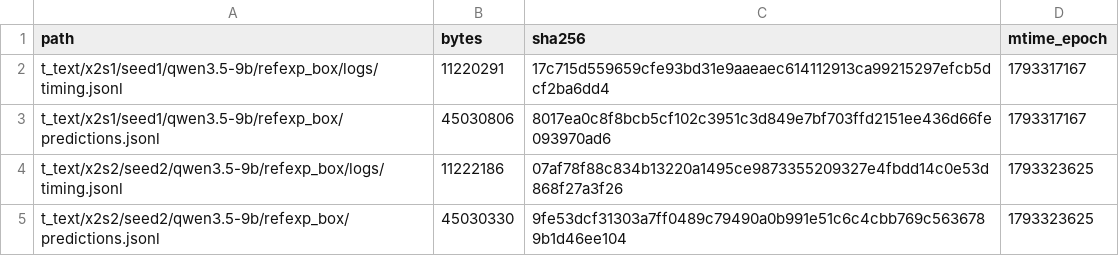
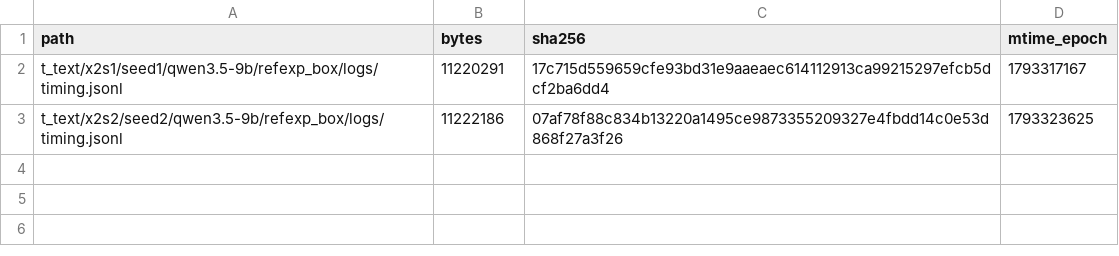
Before and after one commit to junli-gong/vision-internalization, a TSV file: experiments/X/0096_lang_seeds_hpcgpu06/LARGE_FILES.manifest.tsv, drawn as a sheet; the diff names each change by its address in the sheet, - before the commit and + after, or states it on an @@ line.

```diff
--- a/experiments/X/0096_lang_seeds_hpcgpu06/LARGE_FILES.manifest.tsv
+++ b/experiments/X/0096_lang_seeds_hpcgpu06/LARGE_FILES.manifest.tsv
-row 3: t_text/x2s1/seed1/qwen3.5-9b/refexp_box/predictions.jsonl | 45030806 | 8017ea0c8f8bcb5cf102c3951c3d849e7bf703ffd2151ee436d66fe093970ad6 | 1793317167
-row 5: t_text/x2s2/seed2/qwen3.5-9b/refexp_box/predictions.jsonl | 45030330 | 9fe53dcf31303a7ff0489c79490a0b991e51c6c4cbb769c5636789b1d46ee104 | 1793323625
```
Also changed, not shown: 12 other files.
